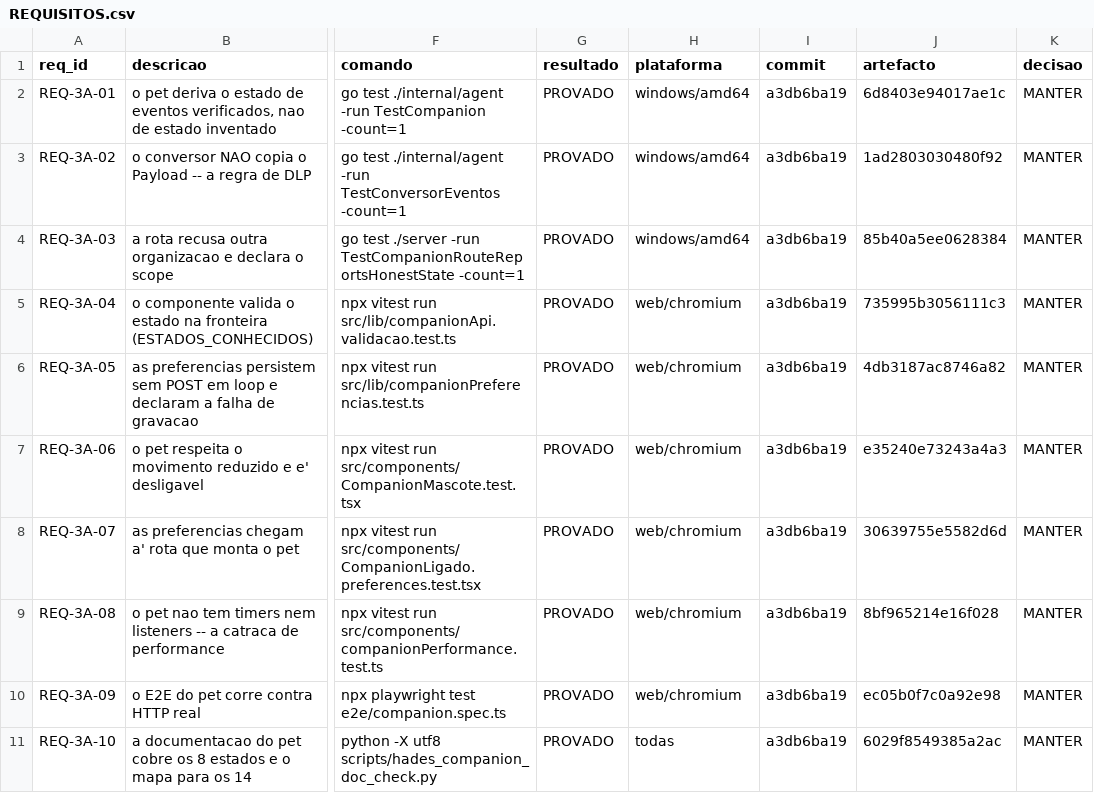
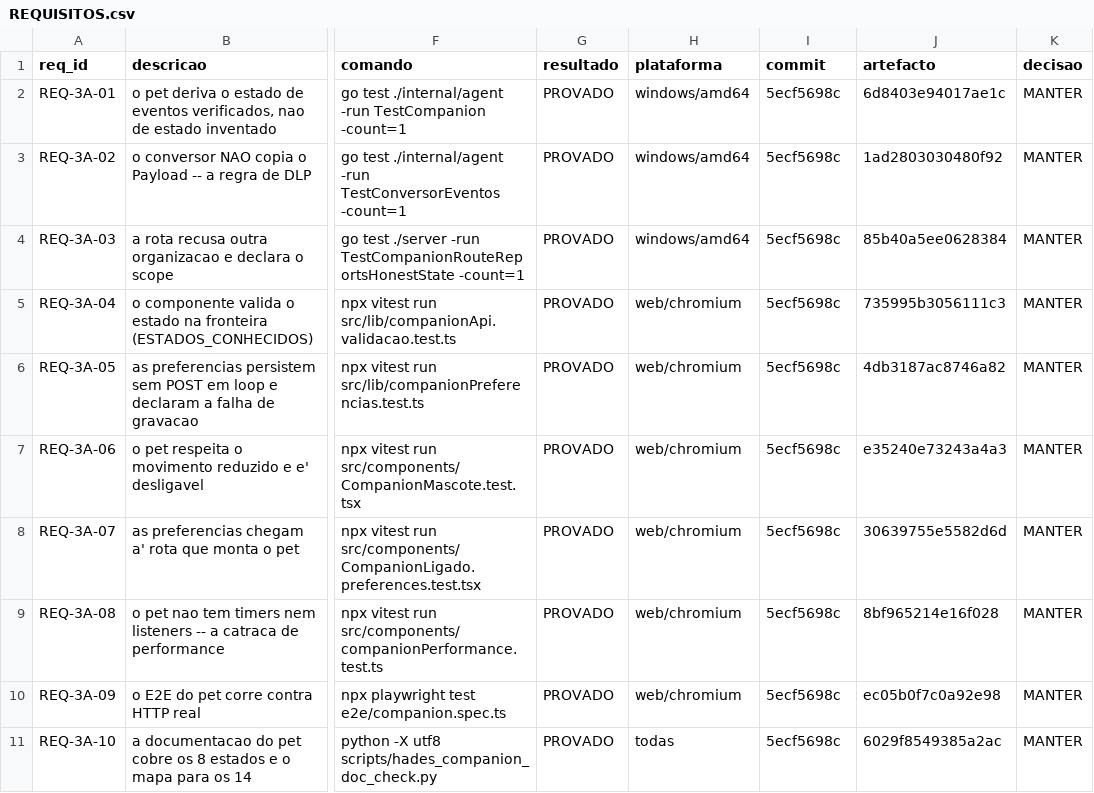
Before and after one commit to DZ23-LTDA/hades-ollama, a CSV file: docs/audit/REQUISITOS.csv, drawn as a sheet; only a part is shown, gaps mark what is left out; the diff names each change by its address in the sheet, - before the commit and + after, or states it on an @@ line.

```diff
--- a/docs/audit/REQUISITOS.csv
+++ b/docs/audit/REQUISITOS.csv
-I2:I11 (commit): a3db6ba19
+I2:I11 (commit): 5ecf5698c
```
Also changed, not shown: docs/audit/PARIDADE_EVIDENCIAS.csv, 8 other files.
